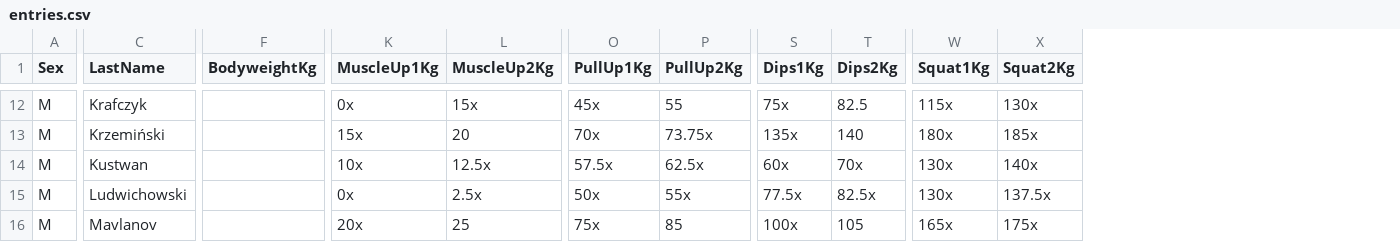
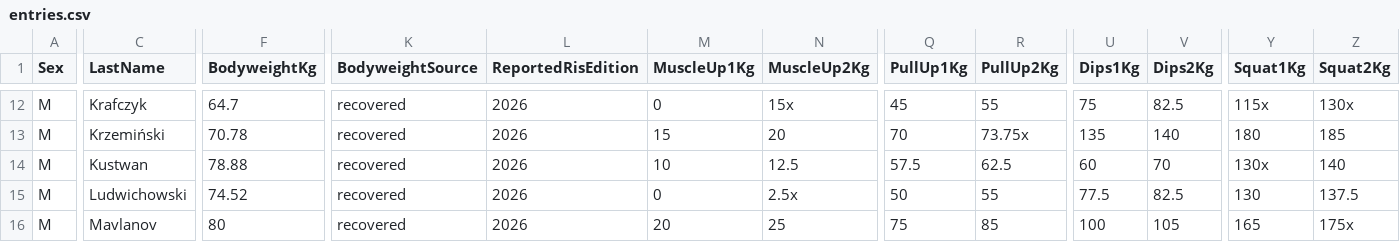
Before and after one commit to PrzemyslawSarnacki/openstreetlifting, a CSV file: backend/data/competitions/finalrep/2026/underground-rabka-zdroj-2026/entries.csv, drawn as a sheet; only a part is shown, gaps mark what is left out; addresses are those after the commit; the diff covers the shown part only; the diff names each change by its address in the sheet, - before the commit and + after, or states it on an @@ line.

```diff
--- a/backend/data/competitions/finalrep/2026/underground-rabka-zdroj-2026/entries.csv
+++ b/backend/data/competitions/finalrep/2026/underground-rabka-zdroj-2026/entries.csv
+column K (BodyweightSource), rows 12-16: all recovered
+column L (ReportedRisEdition), rows 12-16: all 2026
-F12 (BodyweightKg): (empty)
+F12 (BodyweightKg): 64.7
-M12 (MuscleUp1Kg): 0x
+M12 (MuscleUp1Kg): 0
-Q12 (PullUp1Kg): 45x
+Q12 (PullUp1Kg): 45
-U12 (Dips1Kg): 75x
+U12 (Dips1Kg): 75
-F13 (BodyweightKg): (empty)
+F13 (BodyweightKg): 70.78
-M13 (MuscleUp1Kg): 15x
+M13 (MuscleUp1Kg): 15
-Q13 (PullUp1Kg): 70x
+Q13 (PullUp1Kg): 70
-U13 (Dips1Kg): 135x
+U13 (Dips1Kg): 135
-Y13 (Squat1Kg): 180x
+Y13 (Squat1Kg): 180
-Z13 (Squat2Kg): 185x
+Z13 (Squat2Kg): 185
-F14 (BodyweightKg): (empty)
+F14 (BodyweightKg): 78.88
-M14 (MuscleUp1Kg): 10x
+M14 (MuscleUp1Kg): 10
-N14 (MuscleUp2Kg): 12.5x
+N14 (MuscleUp2Kg): 12.5
-Q14 (PullUp1Kg): 57.5x
+Q14 (PullUp1Kg): 57.5
-R14 (PullUp2Kg): 62.5x
+R14 (PullUp2Kg): 62.5
-U14 (Dips1Kg): 60x
+U14 (Dips1Kg): 60
-V14 (Dips2Kg): 70x
+V14 (Dips2Kg): 70
-Z14 (Squat2Kg): 140x
+Z14 (Squat2Kg): 140
-F15 (BodyweightKg): (empty)
+F15 (BodyweightKg): 74.52
-M15 (MuscleUp1Kg): 0x
+M15 (MuscleUp1Kg): 0
-Q15 (PullUp1Kg): 50x
+Q15 (PullUp1Kg): 50
-R15 (PullUp2Kg): 55x
+R15 (PullUp2Kg): 55
-U15 (Dips1Kg): 77.5x
+U15 (Dips1Kg): 77.5
-V15 (Dips2Kg): 82.5x
+V15 (Dips2Kg): 82.5
-Y15 (Squat1Kg): 130x
+Y15 (Squat1Kg): 130
-Z15 (Squat2Kg): 137.5x
+Z15 (Squat2Kg): 137.5
-F16 (BodyweightKg): (empty)
+F16 (BodyweightKg): 80
-M16 (MuscleUp1Kg): 20x
+M16 (MuscleUp1Kg): 20
-Q16 (PullUp1Kg): 75x
+Q16 (PullUp1Kg): 75
-U16 (Dips1Kg): 100x
+U16 (Dips1Kg): 100
-Y16 (Squat1Kg): 165x
+Y16 (Squat1Kg): 165
```
Also changed, not shown: 159 edited cells elsewhere in this file, 1 other file.
